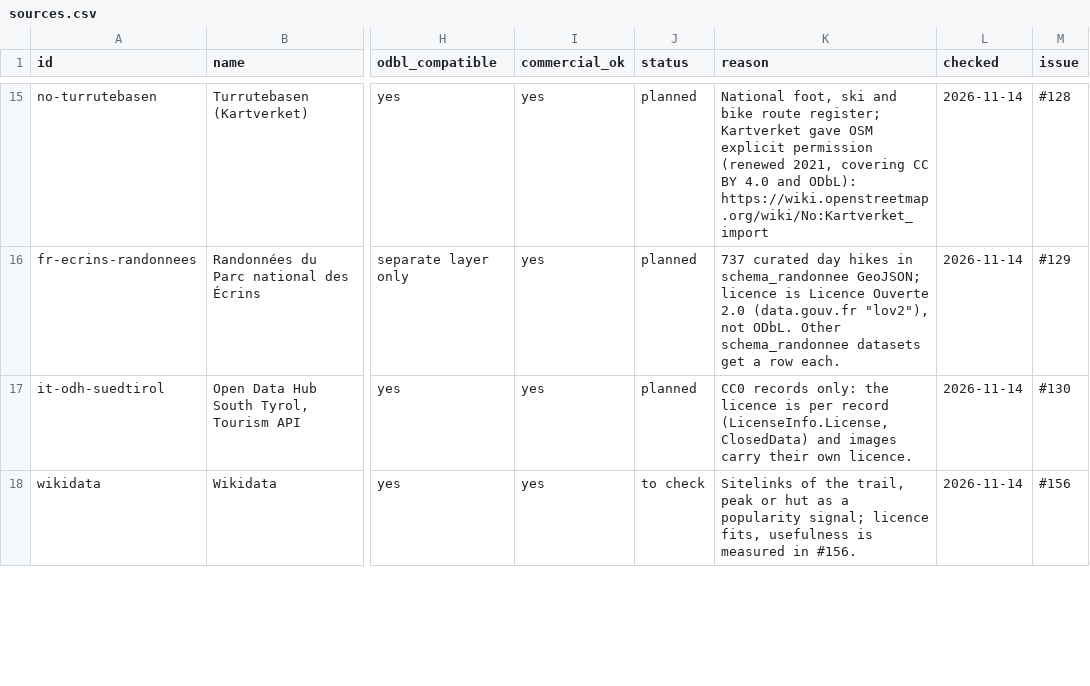
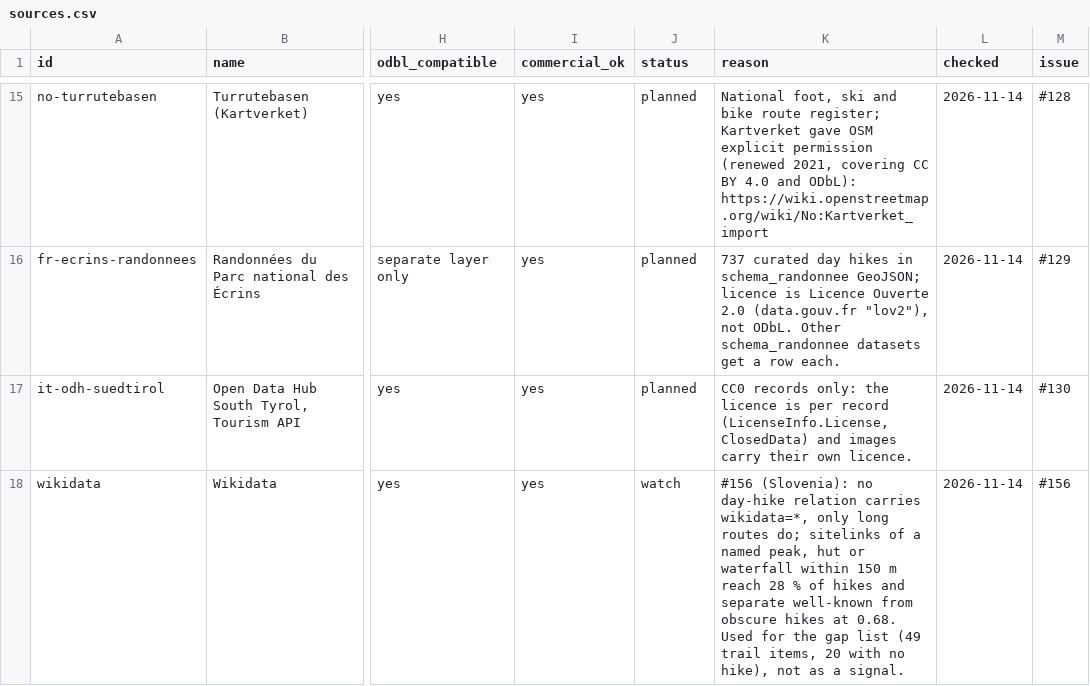
Before and after one commit to mjordanic/outdoors_destinations, a CSV file: docs/sources.csv, drawn as a sheet; only a part is shown, gaps mark what is left out; the diff covers the shown part only; the diff names each change by its address in the sheet, - before the commit and + after, or states it on an @@ line.

Commit message:
docs: measure open-data popularity signals for Slovenian hikes (#168)
* docs: measure open-data popularity signals for Slovenian hikes

Research for #156, done for one region (Slovenia, a fresh Slovenia-only
ingest: 2,007 hikes start inside the country). Signals from Wikidata,
Wikimedia pageviews, Commons geotags and OSM tags were compared against
30 well-known and 30 obscure hand-picked hikes.

Commons distinct uploaders near the line separate best (0.90), OSM
route sharing next (0.82); Wikipedia-based signals cover few hikes and
OSM network level and osmc:symbol do not separate at all here. The
recommendation is no ranking change now and a possible "well-known"
badge later, once a second region agrees, so no ADR is proposed.

Also lists the Wikidata trail items and Wikidata-linked destinations
with no hike, for #124 and #125, and updates the sources register rows
for the sources checked, adding Wikipedia.

* no-mistakes(review): Correct page-views coverage to 23 % in research docs

```diff
--- a/docs/sources.csv
+++ b/docs/sources.csv
-J18 (status): to check
+J18 (status): watch
-K18 (reason): Sitelinks of the trail, peak or hut as a popularity signal; licence fits, usefulness is measured in #156.
+K18 (reason): #156 (Slovenia): no day-hike relation carries wikidata=*, only long routes do; sitelinks of a named peak, hut or waterfall within 150 m reach 28 % of hikes and separate well-known from obscure hikes at 0.68. Used for the gap list (49 trail items, 20 with no hike), not as a signal.
```
Also changed, not shown: 1 added row and 4 edited cells elsewhere in this file, 1 other file.
